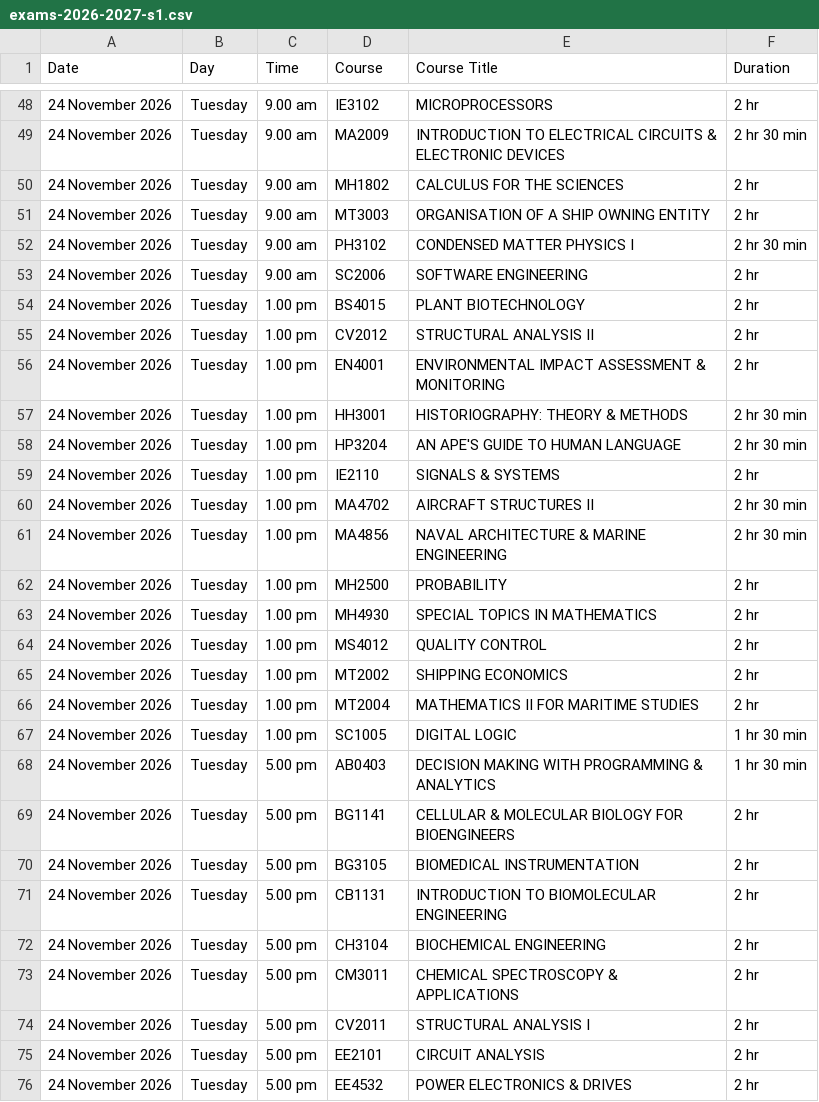
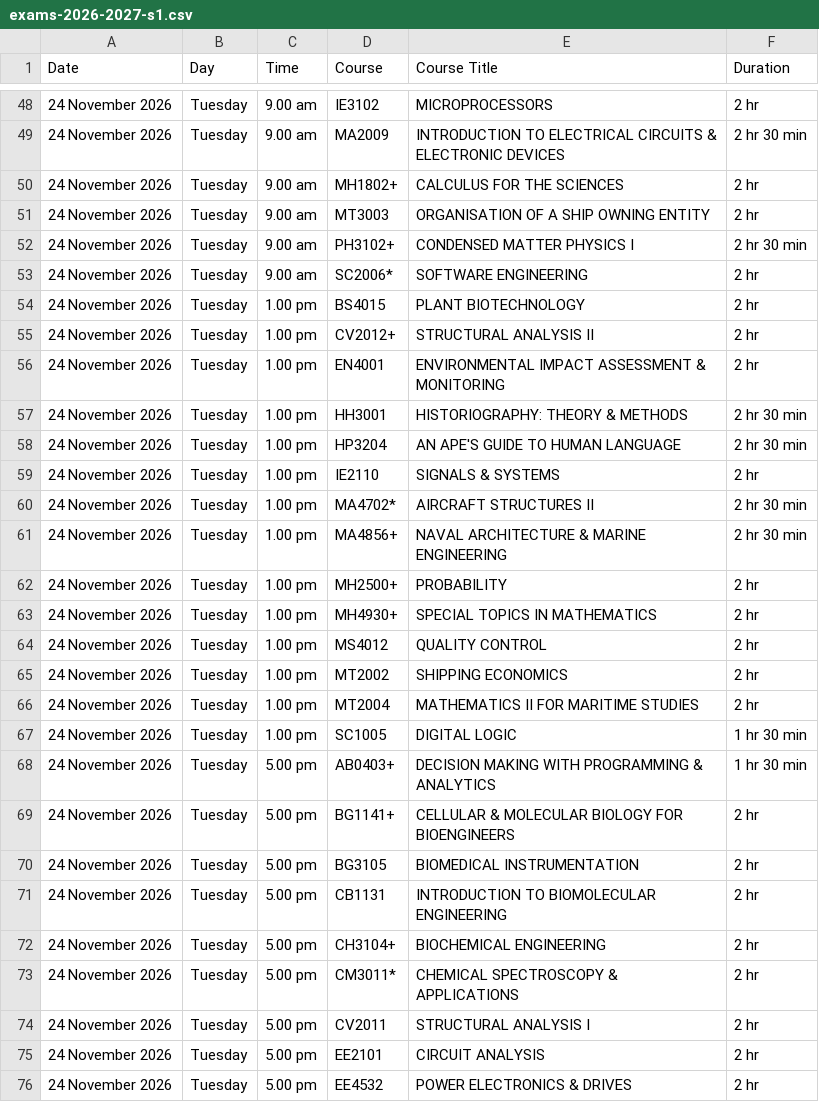
Before and after one commit to Dallas-Ng/ntu-mods, a CSV file: scraper/data/exams/exams-2026-2027-s1.csv, drawn as a sheet; only a part is shown, gaps mark what is left out; the diff covers the shown part only.

Commit message:
chore(data): refresh AY2026 S1 course and exam data (#361)
* chore(data): refresh AY2026 S1 course and exam data

* fix(exams): link exam rows to the bare module code

Exam keys carry the exam portal's suffixes (MA3701*, BF3218+), so the
/exams rows linked to /mods/MA3701* which no page answers. Trim the
suffix for the href; the visible code keeps it.

```diff
--- a/scraper/data/exams/exams-2026-2027-s1.csv
+++ b/scraper/data/exams/exams-2026-2027-s1.csv
@@ -49,8 +49,8 @@
 "24 November 2026","Tuesday","9.00 am","MA2009","INTRODUCTION TO ELECTRICAL CIRCUITS & ELECTRONIC DEVICES","2 hr 30 min"
-"24 November 2026","Tuesday","9.00 am","MH1802","CALCULUS FOR THE SCIENCES","2 hr"
+"24 November 2026","Tuesday","9.00 am","MH1802+","CALCULUS FOR THE SCIENCES","2 hr"
 "24 November 2026","Tuesday","9.00 am","MT3003","ORGANISATION OF A SHIP OWNING ENTITY","2 hr"
-"24 November 2026","Tuesday","9.00 am","PH3102","CONDENSED MATTER PHYSICS I","2 hr 30 min"
-"24 November 2026","Tuesday","9.00 am","SC2006","SOFTWARE ENGINEERING","2 hr"
+"24 November 2026","Tuesday","9.00 am","PH3102+","CONDENSED MATTER PHYSICS I","2 hr 30 min"
+"24 November 2026","Tuesday","9.00 am","SC2006*","SOFTWARE ENGINEERING","2 hr"
 "24 November 2026","Tuesday","1.00 pm","BS4015","PLANT BIOTECHNOLOGY","2 hr"
-"24 November 2026","Tuesday","1.00 pm","CV2012","STRUCTURAL ANALYSIS II","2 hr"
+"24 November 2026","Tuesday","1.00 pm","CV2012+","STRUCTURAL ANALYSIS II","2 hr"
 "24 November 2026","Tuesday","1.00 pm","EN4001","ENVIRONMENTAL IMPACT ASSESSMENT & MONITORING","2 hr"
@@ -59,6 +59,6 @@
 "24 November 2026","Tuesday","1.00 pm","IE2110","SIGNALS & SYSTEMS","2 hr"
-"24 November 2026","Tuesday","1.00 pm","MA4702","AIRCRAFT STRUCTURES II","2 hr 30 min"
-"24 November 2026","Tuesday","1.00 pm","MA4856","NAVAL ARCHITECTURE & MARINE ENGINEERING","2 hr 30 min"
-"24 November 2026","Tuesday","1.00 pm","MH2500","PROBABILITY","2 hr"
-"24 November 2026","Tuesday","1.00 pm","MH4930","SPECIAL TOPICS IN MATHEMATICS","2 hr"
+"24 November 2026","Tuesday","1.00 pm","MA4702*","AIRCRAFT STRUCTURES II","2 hr 30 min"
+"24 November 2026","Tuesday","1.00 pm","MA4856+","NAVAL ARCHITECTURE & MARINE ENGINEERING","2 hr 30 min"
+"24 November 2026","Tuesday","1.00 pm","MH2500+","PROBABILITY","2 hr"
+"24 November 2026","Tuesday","1.00 pm","MH4930+","SPECIAL TOPICS IN MATHEMATICS","2 hr"
 "24 November 2026","Tuesday","1.00 pm","MS4012","QUALITY CONTROL","2 hr"
@@ -67,8 +67,8 @@
 "24 November 2026","Tuesday","1.00 pm","SC1005","DIGITAL LOGIC","1 hr 30 min"
-"24 November 2026","Tuesday","5.00 pm","AB0403","DECISION MAKING WITH PROGRAMMING & ANALYTICS","1 hr 30 min"
-"24 November 2026","Tuesday","5.00 pm","BG1141","CELLULAR & MOLECULAR BIOLOGY FOR BIOENGINEERS","2 hr"
+"24 November 2026","Tuesday","5.00 pm","AB0403+","DECISION MAKING WITH PROGRAMMING & ANALYTICS","1 hr 30 min"
+"24 November 2026","Tuesday","5.00 pm","BG1141+","CELLULAR & MOLECULAR BIOLOGY FOR BIOENGINEERS","2 hr"
 "24 November 2026","Tuesday","5.00 pm","BG3105","BIOMEDICAL INSTRUMENTATION","2 hr"
 "24 November 2026","Tuesday","5.00 pm","CB1131","INTRODUCTION TO BIOMOLECULAR ENGINEERING","2 hr"
-"24 November 2026","Tuesday","5.00 pm","CH3104","BIOCHEMICAL ENGINEERING","2 hr"
-"24 November 2026","Tuesday","5.00 pm","CM3011","CHEMICAL SPECTROSCOPY & APPLICATIONS","2 hr"
+"24 November 2026","Tuesday","5.00 pm","CH3104+","BIOCHEMICAL ENGINEERING","2 hr"
+"24 November 2026","Tuesday","5.00 pm","CM3011*","CHEMICAL SPECTROSCOPY & APPLICATIONS","2 hr"
 "24 November 2026","Tuesday","5.00 pm","CV2011","STRUCTURAL ANALYSIS I","2 hr"
```
Also changed, not shown: 2 removed rows and 124 edited cells elsewhere in this file, 6 other files.
